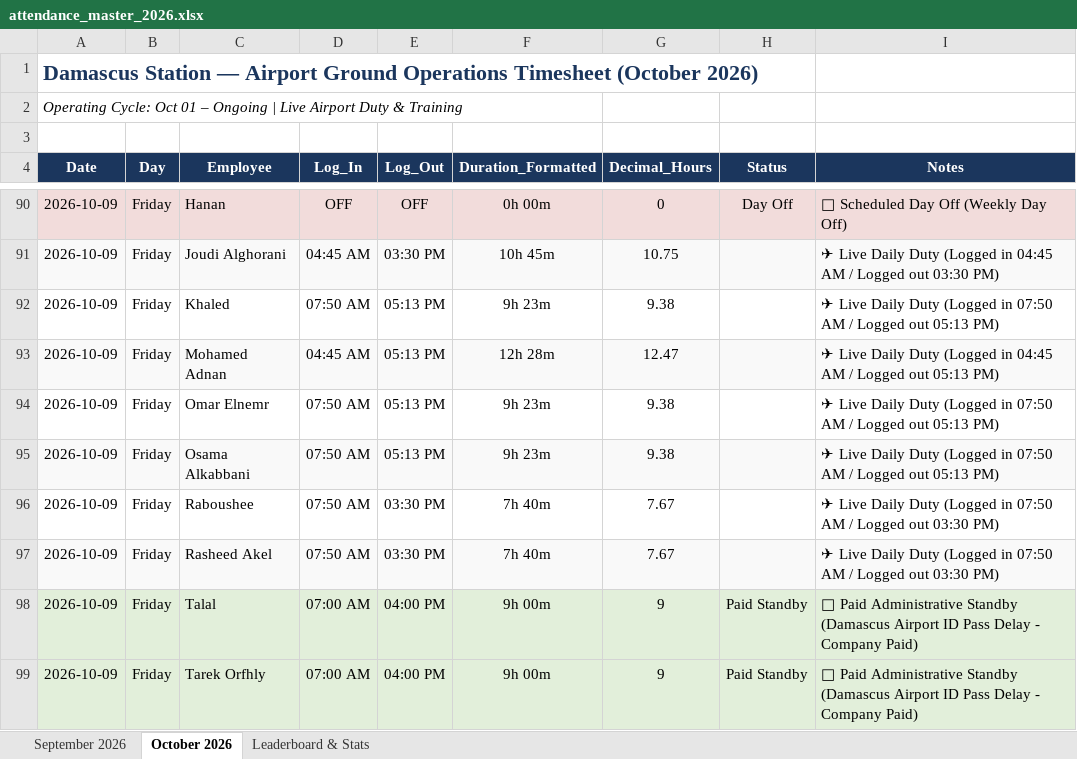
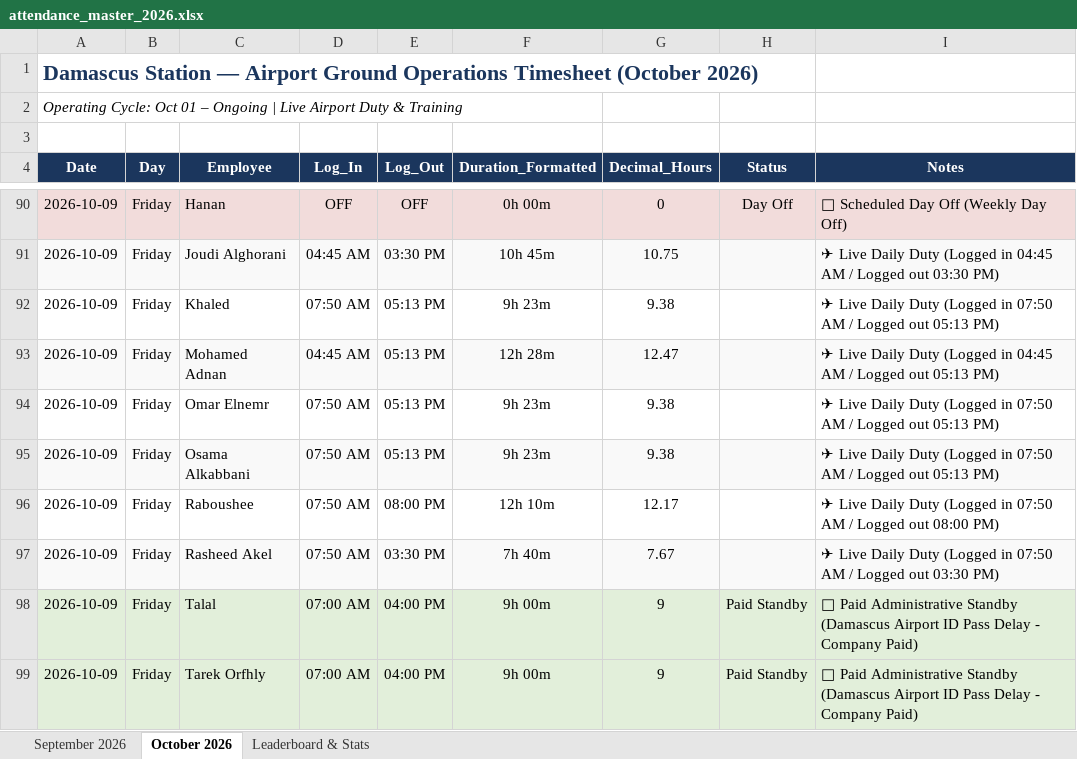
Before and after one commit to xionforbusiness-glitch/aethelgard-vault, an Excel workbook: attendance_master_2026.xlsx, sheet October 2026, drawn as a sheet; only a part is shown, gaps mark what is left out; values as stored, in another font and other column widths than the file's, no borders; the diff names each change by its address in the sheet, - before the commit and + after, or states it on an @@ line.

```diff
--- a/attendance_master_2026.xlsx (sheet October 2026)
+++ b/attendance_master_2026.xlsx (sheet October 2026)
-E96 (Log_Out): 03:30 PM
+E96 (Log_Out): 08:00 PM
-F96 (Duration_Formatted): 7h 40m
+F96 (Duration_Formatted): 12h 10m
-G96 (Decimal_Hours): 7.67
+G96 (Decimal_Hours): 12.17
-I96 (Notes): …Logged out 03:30 PM)
+I96 (Notes): …Logged out 08:00 PM)
```
Also changed, not shown: sheet Leaderboard & Stats, 1 other file.
